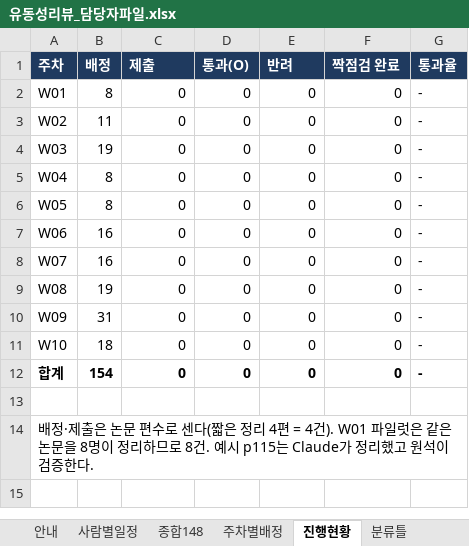
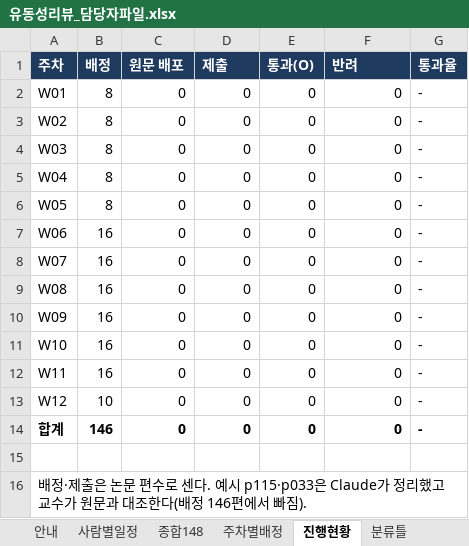
Before and after one commit to csbee89/literature-review, an Excel workbook: handover/유동성리뷰_담당자파일.xlsx, sheet 진행현황, drawn as a sheet; values as stored, in another font and other column widths than the file's, no borders; addresses are those after the commit; the diff names each change by its address in the sheet, - before the commit and + after, or states it on an @@ line.

```diff
--- a/handover/유동성리뷰_담당자파일.xlsx (sheet 진행현황)
+++ b/handover/유동성리뷰_담당자파일.xlsx (sheet 진행현황)
-C1: 제출
+C1: 원문 배포
-D1: 통과(O)
+D1: 제출
-E1: 반려
+E1: 통과(O)
-F1: 짝점검 완료
+F1: 반려
-B3 (배정): 11
+B3 (배정): 8
-B4 (배정): 19
+B4 (배정): 8
-B9 (배정): 19
+B9 (배정): 16
-B10 (배정): 31
+B10 (배정): 16
-B11 (배정): 18
+B11 (배정): 16
+row 12: W11 | 16 | 0 | 0 | 0 | 0 | -
+row 13: W12 | 10 | 0 | 0 | 0 | 0 | -
-B14 (배정): 154
+B14 (배정): 146
-A16 (주차): …로 센다(짧은 정리 4편 = 4건). W01 파일럿은 같은 논문을 8명이 정리하므로 8건. 예시 p115는 Claude가 정리했고 원석이 검증한다.
+A16 (주차): …로 센다. 예시 p115·p033은 Claude가 정리했고 교수가 원문과 대조한다(배정 146편에서 빠짐).
```
Also changed, not shown: sheet 주차별배정, sheet 종합148, sheet 사람별일정, sheet 안내, formulas that keep their value, 18 other files.
